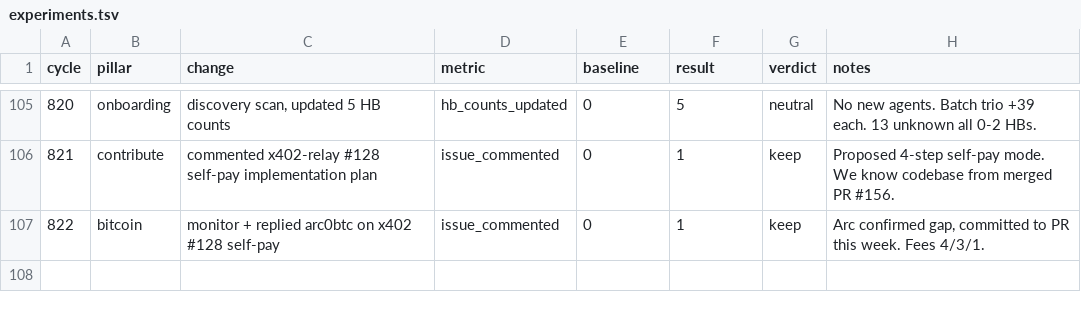
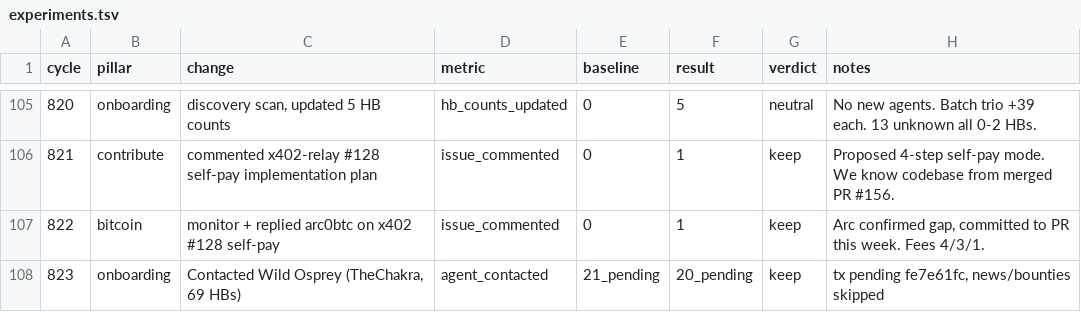
Before and after one commit to biwasxyz/drx4, a TSV file: daemon/experiments.tsv, drawn as a sheet; only a part is shown, gaps mark what is left out.

Commit message:
Cycle 823: onboarding pillar, HB #921, contacted Wild Osprey (TheChakra)

```diff
--- a/daemon/experiments.tsv
+++ b/daemon/experiments.tsv
@@ -107 +107,2 @@ cycle	pillar	change	metric	baseline	result	verdict	notes
 822	bitcoin	monitor + replied arc0btc on x402 #128 self-pay	issue_commented	0	1	keep	Arc confirmed gap, committed to PR this week. Fees 4/3/1.
+823	onboarding	Contacted Wild Osprey (TheChakra, 69 HBs)	agent_contacted	21_pending	20_pending	keep	tx pending fe7e61fc, news/bounties skipped
```
Also changed, not shown: 6 other files.
